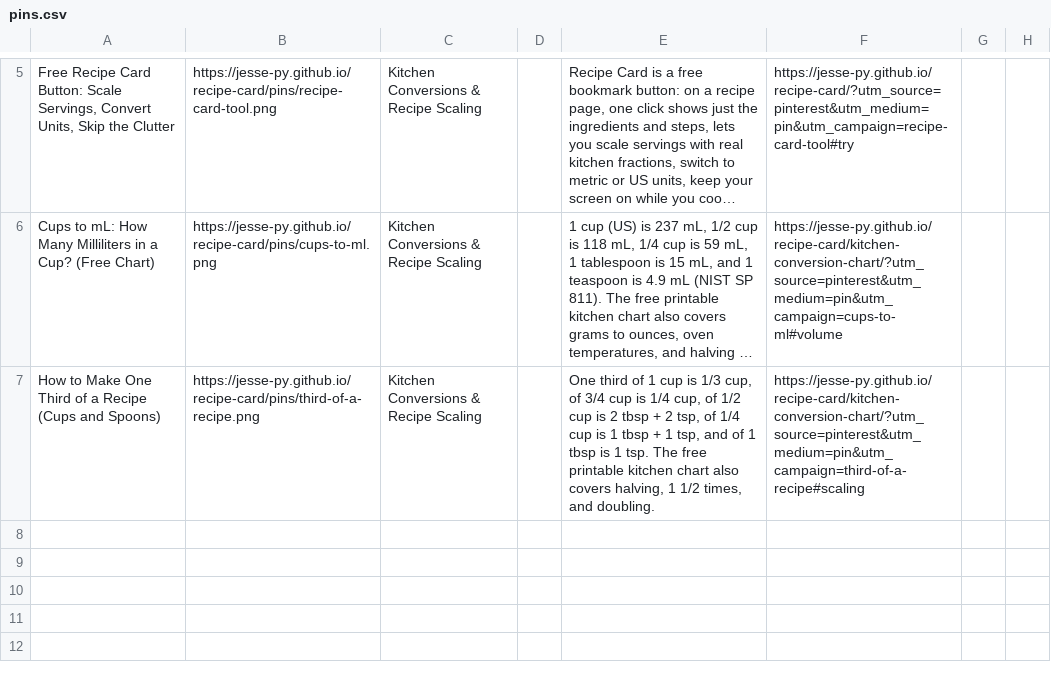
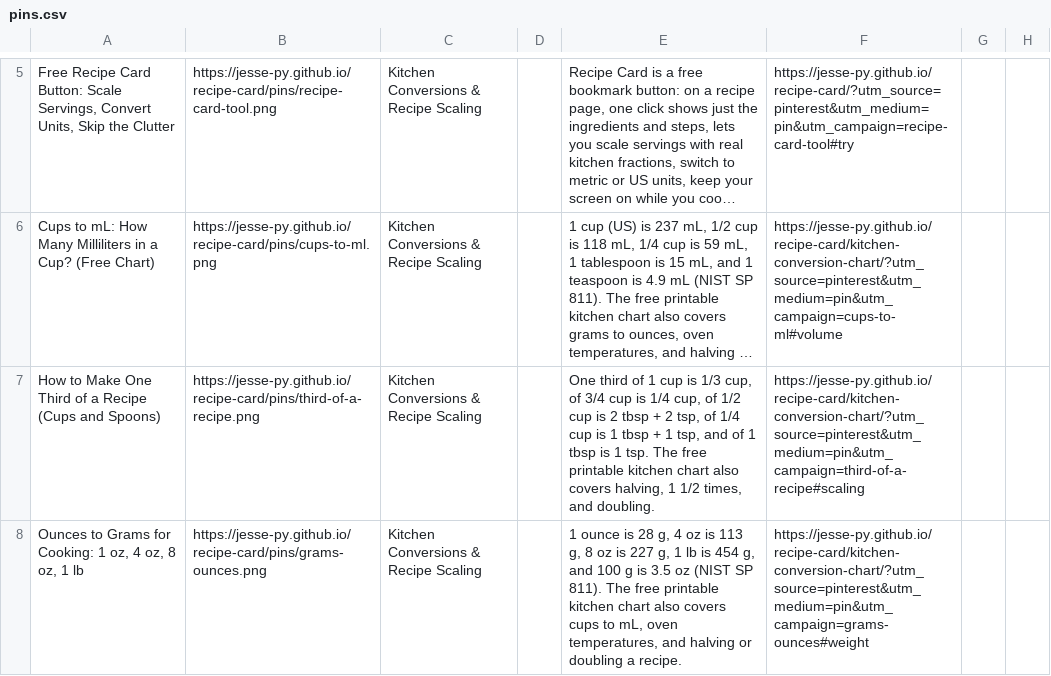
Before and after one commit to Jesse-py/jesse-py.github.io, a CSV file: recipe-card/pins/pins.csv, drawn as a sheet; only a part is shown, gaps mark what is left out; long unchanged cells end in …; the diff names each change by its address in the sheet, - before the commit and + after, or states it on an @@ line.

```diff
--- a/recipe-card/pins/pins.csv
+++ b/recipe-card/pins/pins.csv
+row 8: Ounces to Grams for Cooking: 1 oz, 4 oz, 8 oz, 1 lb | https://jesse-py.github.io/recipe-card/pins/grams-ounces.png | Kitchen Conversions & Recipe Scaling |  | 1 ounce is 28 g, 4 oz is 113 g, 8 oz is 227 g, 1 lb is 454 g, and 100 g is 3.5 oz (NIST SP 811). The free printable kitchen chart also covers cups to mL, oven temperatures, and halving or doubling a recipe. | https://jesse-py.github.io/recipe-card/kitchen-conversion-chart/?utm_source=pinterest&utm_medium=pin&utm_campaign=grams-ounces#weight
```
Also changed, not shown: 2 other files.
